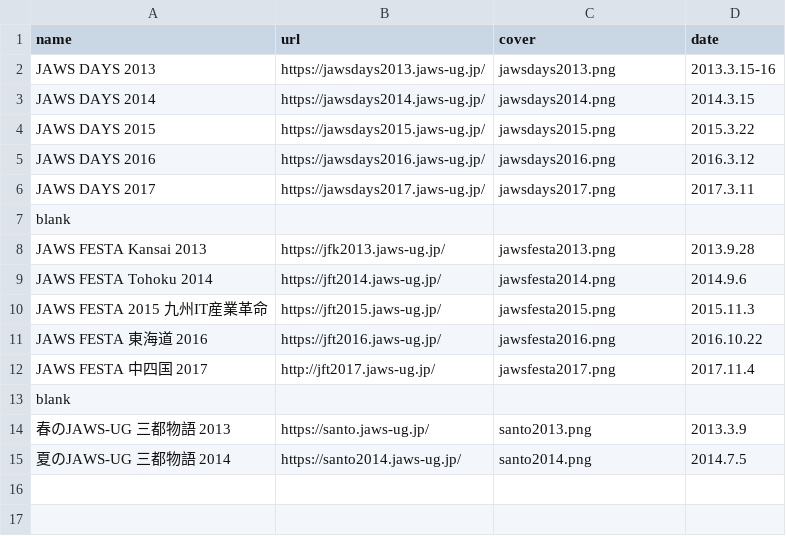
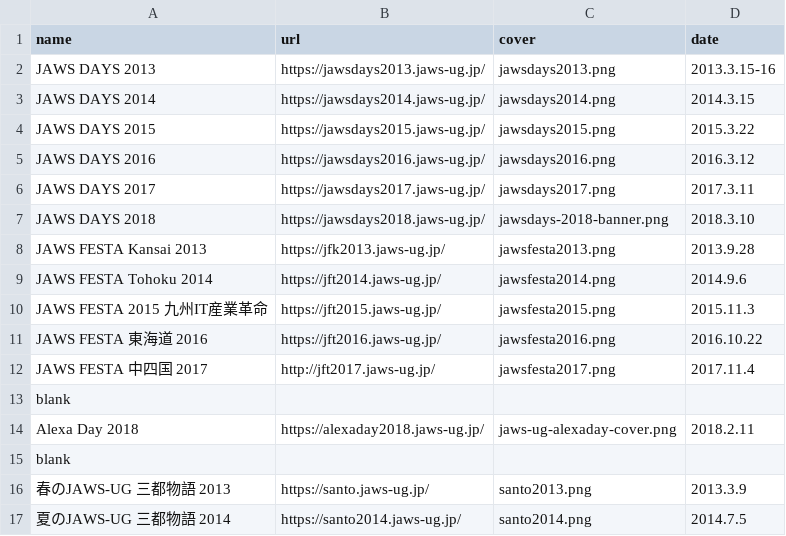
Before and after one commit to jaws-ug/jaws-ug.jp, a CSV file: _data/events.csv, drawn as a sheet.

```diff
--- a/_data/events.csv
+++ b/_data/events.csv
@@ -6,3 +6,3 @@ JAWS DAYS 2016,https://jawsdays2016.jaws-ug.jp/,jawsdays2016.png,2016.3.12
 JAWS DAYS 2017,https://jawsdays2017.jaws-ug.jp/,jawsdays2017.png,2017.3.11
-blank
+JAWS DAYS 2018,https://jawsdays2018.jaws-ug.jp/,jawsdays-2018-banner.png,2018.3.10
 JAWS FESTA Kansai 2013,https://jfk2013.jaws-ug.jp/,jawsfesta2013.png,2013.9.28
@@ -12,2 +12,4 @@ JAWS FESTA 東海道 2016,https://jft2016.jaws-ug.jp/,jawsfesta2016.png,2016.10.
 JAWS FESTA 中四国 2017,http://jft2017.jaws-ug.jp/,jawsfesta2017.png,2017.11.4
+blank
+Alexa Day 2018,https://alexaday2018.jaws-ug.jp/,jaws-ug-alexaday-cover.png,2018.2.11
 blank
```
Also changed, not shown: 5 other files.
